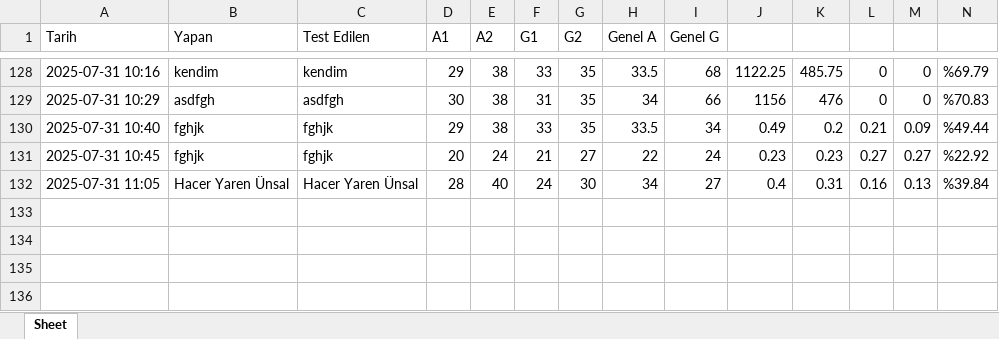
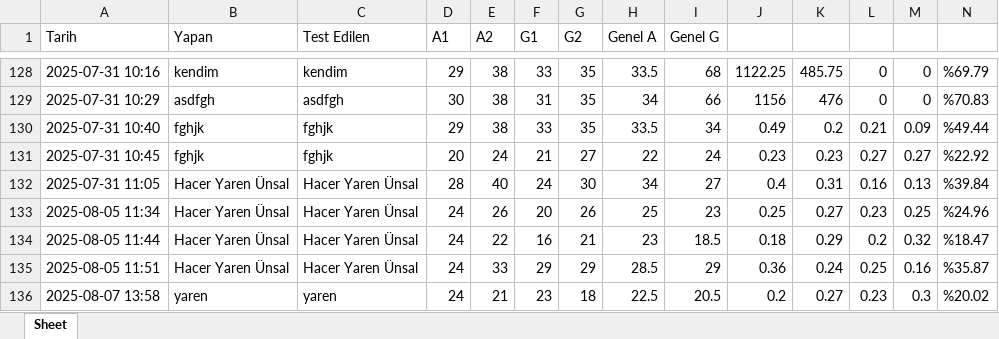
Before and after one commit to Yarenlasnu/JohariWindowApp, an Excel workbook: static/sonuclar.xlsx, sheet Sheet, drawn as a sheet; only a part is shown, gaps mark what is left out; values as stored, in another font and other column widths than the file's, no borders; rows hold the shown columns only; the diff names each change by its address in the sheet, - before the commit and + after, or states it on an @@ line.

```diff
--- a/static/sonuclar.xlsx (sheet Sheet)
+++ b/static/sonuclar.xlsx (sheet Sheet)
+row 133: 2025-08-05 11:34 | Hacer Yaren Ünsal | Hacer Yaren Ünsal | 24 | 26 | 20 | 26 | 25 | 23 | 0.25 | 0.27 | 0.23 | 0.25 | %24.96
+row 134: 2025-08-05 11:44 | Hacer Yaren Ünsal | Hacer Yaren Ünsal | 24 | 22 | 16 | 21 | 23 | 18.5 | 0.18 | 0.29 | 0.2 | 0.32 | %18.47
+row 135: 2025-08-05 11:51 | Hacer Yaren Ünsal | Hacer Yaren Ünsal | 24 | 33 | 29 | 29 | 28.5 | 29 | 0.36 | 0.24 | 0.25 | 0.16 | %35.87
+row 136: 2025-08-07 13:58 | yaren | yaren | 24 | 21 | 23 | 18 | 22.5 | 20.5 | 0.2 | 0.27 | 0.23 | 0.3 | %20.02
```
Also changed, not shown: 18 other files.
